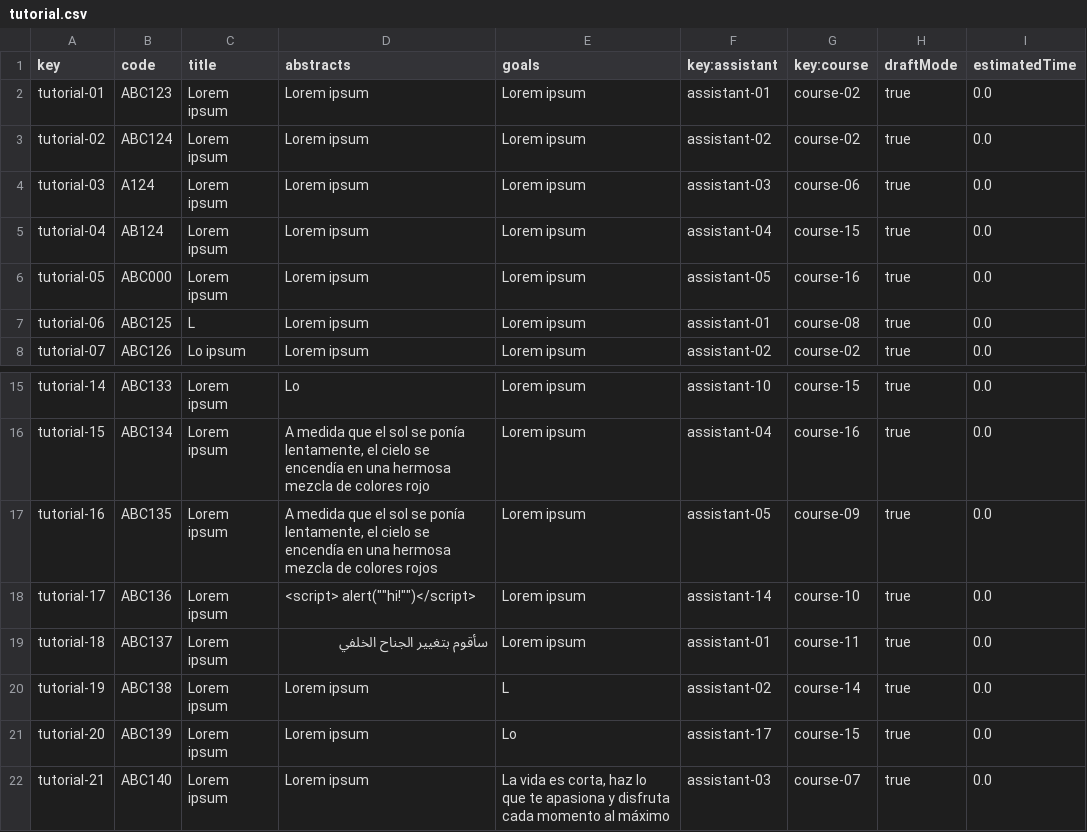
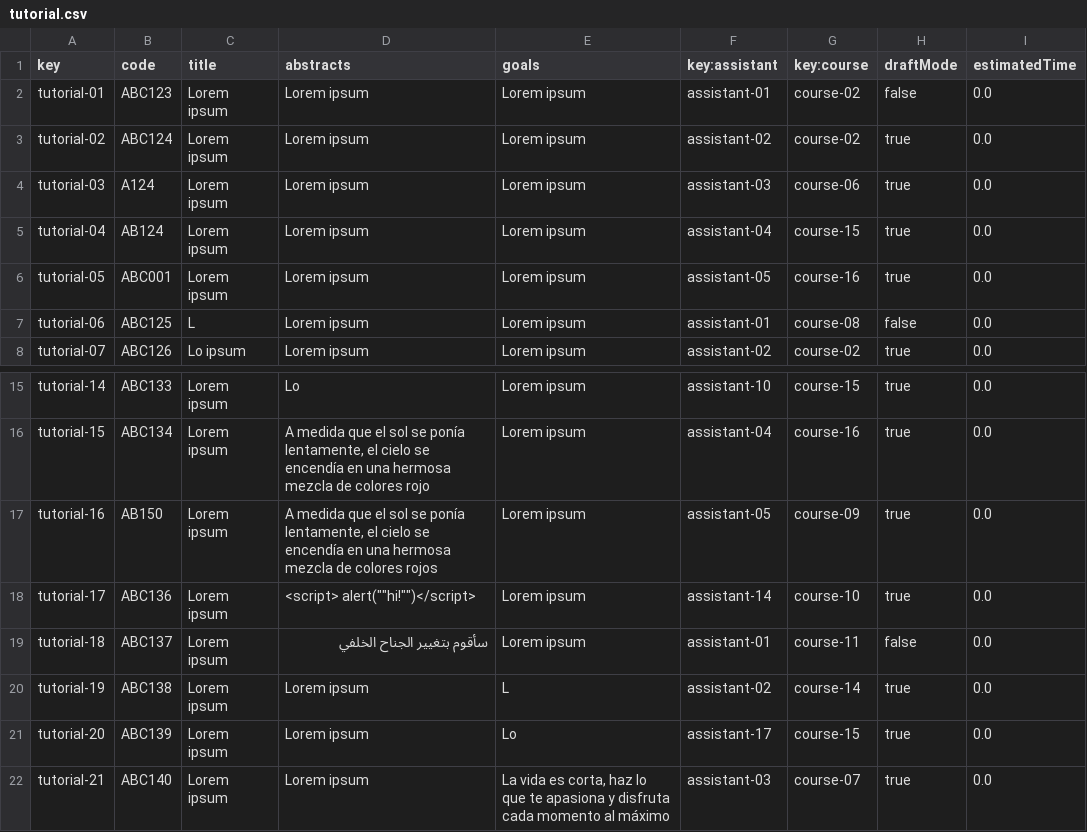
Before and after one commit to marolmmar1/C2.X02, a CSV file: src/main/webapp/WEB-INF/resources/sample-data/tutorial.csv, drawn as a sheet; only a part is shown, gaps mark what is left out.

```diff
--- a/src/main/webapp/WEB-INF/resources/sample-data/tutorial.csv
+++ b/src/main/webapp/WEB-INF/resources/sample-data/tutorial.csv
@@ -1,3 +1,3 @@
 key,code,title,abstracts,goals,key:assistant,key:course,draftMode,estimatedTime
-tutorial-01,ABC123,Lorem ipsum,Lorem ipsum,Lorem ipsum,assistant-01,course-02,true,0.0
+tutorial-01,ABC123,Lorem ipsum,Lorem ipsum,Lorem ipsum,assistant-01,course-02,false,0.0
 tutorial-02,ABC124,Lorem ipsum,Lorem ipsum,Lorem ipsum,assistant-02,course-02,true,0.0
@@ -5,4 +5,4 @@ tutorial-03,A124,Lorem ipsum,Lorem ipsum,Lorem ipsum,assistant-03,course-06,true
 tutorial-04,AB124,Lorem ipsum,Lorem ipsum,Lorem ipsum,assistant-04,course-15,true,0.0
-tutorial-05,ABC000,Lorem ipsum,Lorem ipsum,Lorem ipsum,assistant-05,course-16,true,0.0
-tutorial-06,ABC125,L,Lorem ipsum,Lorem ipsum,assistant-01,course-08,true,0.0
+tutorial-05,ABC001,Lorem ipsum,Lorem ipsum,Lorem ipsum,assistant-05,course-16,true,0.0
+tutorial-06,ABC125,L,Lorem ipsum,Lorem ipsum,assistant-01,course-08,false,0.0
 tutorial-07,ABC126,Lo ipsum,Lorem ipsum,Lorem ipsum,assistant-02,course-02,true,0.0
@@ -16,5 +16,5 @@ tutorial-14,ABC133,Lorem ipsum,Lo,Lorem ipsum,assistant-10,course-15,true,0.0
 tutorial-15,ABC134,Lorem ipsum,"A medida que el sol se ponía lentamente, el cielo se encendía en una hermosa mezcla de colores rojo",Lorem ipsum,assistant-04,course-16,true,0.0
-tutorial-16,ABC135,Lorem ipsum,"A medida que el sol se ponía lentamente, el cielo se encendía en una hermosa mezcla de colores rojos",Lorem ipsum,assistant-05,course-09,true,0.0
+tutorial-16,AB150,Lorem ipsum,"A medida que el sol se ponía lentamente, el cielo se encendía en una hermosa mezcla de colores rojos",Lorem ipsum,assistant-05,course-09,true,0.0
 tutorial-17,ABC136,Lorem ipsum,"<script> alert(""""hi!"""")</script>",Lorem ipsum,assistant-14,course-10,true,0.0
-tutorial-18,ABC137,Lorem ipsum,سأقوم بتغيير الجناح الخلفي,Lorem ipsum,assistant-01,course-11,true,0.0
+tutorial-18,ABC137,Lorem ipsum,سأقوم بتغيير الجناح الخلفي,Lorem ipsum,assistant-01,course-11,false,0.0
 tutorial-19,ABC138,Lorem ipsum,Lorem ipsum,L,assistant-02,course-14,true,0.0
```
Also changed, not shown: src/main/webapp/WEB-INF/resources/sample-data/tutorialSession.csv, 31 other files.
